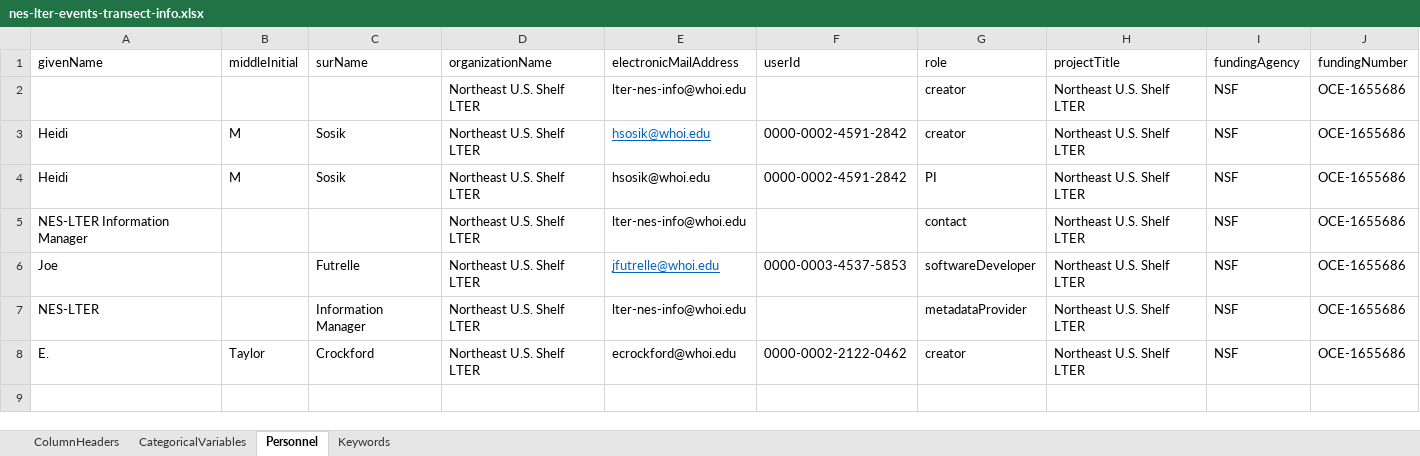
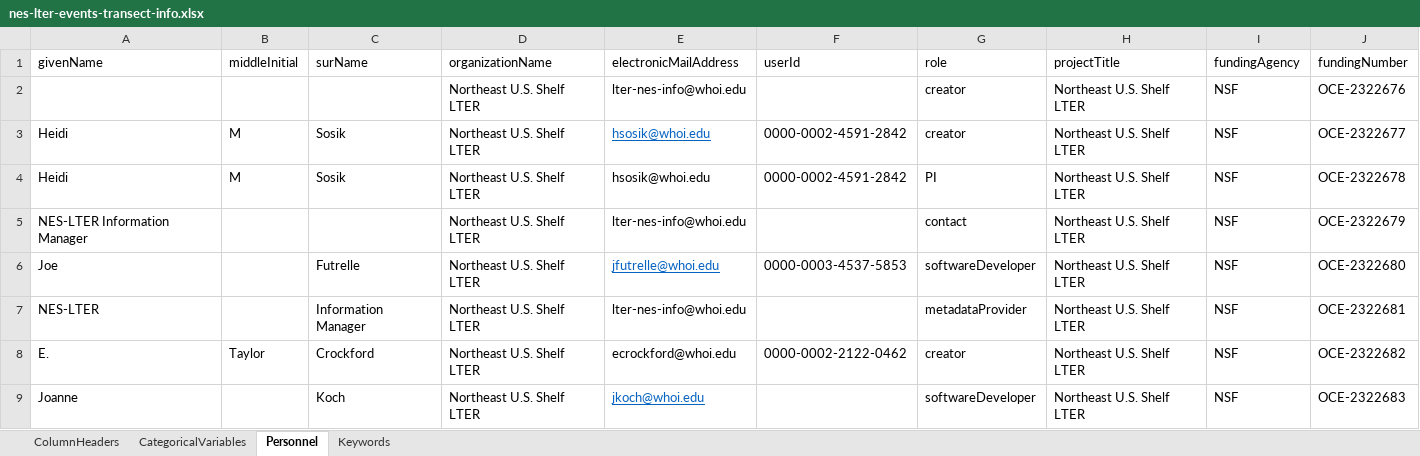
Before and after one commit to WHOIGit/nes-lter-events-transect, an Excel workbook: nes-lter-events-transect-info.xlsx, sheet Personnel, drawn as a sheet; values as stored, in another font and other column widths than the file's, no borders; the diff names each change by its address in the sheet, - before the commit and + after, or states it on an @@ line.

```diff
--- a/nes-lter-events-transect-info.xlsx (sheet Personnel)
+++ b/nes-lter-events-transect-info.xlsx (sheet Personnel)
-J2 (fundingNumber): OCE-1655686
+J2 (fundingNumber): OCE-2322676
-J3 (fundingNumber): OCE-1655686
+J3 (fundingNumber): OCE-2322677
-J4 (fundingNumber): OCE-1655686
+J4 (fundingNumber): OCE-2322678
-J5 (fundingNumber): OCE-1655686
+J5 (fundingNumber): OCE-2322679
-J6 (fundingNumber): OCE-1655686
+J6 (fundingNumber): OCE-2322680
-J7 (fundingNumber): OCE-1655686
+J7 (fundingNumber): OCE-2322681
-J8 (fundingNumber): OCE-1655686
+J8 (fundingNumber): OCE-2322682
+row 9: Joanne |  | Koch | Northeast U.S. Shelf LTER | jkoch@whoi.edu |  | softwareDeveloper | Northeast U.S. Shelf LTER | NSF | OCE-2322683
```
Also changed, not shown: 4 other files.
